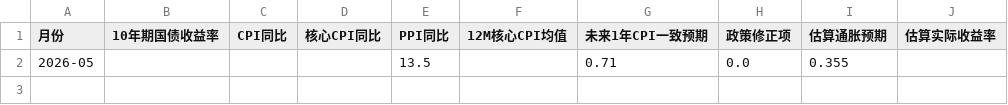
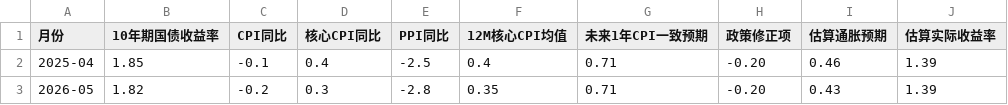
Before and after one commit to dghtr54/cry, a CSV file: data/historical.csv, drawn as a sheet; removed rows and columns are numbered as before the commit, all else as after; the diff names each change by its address in the sheet, - before the commit and + after, or states it on an @@ line.

Commit message:
Update historical.csv

```diff
--- a/data/historical.csv
+++ b/data/historical.csv
-row 2: 2026-05 |  |  |  | 13.5 |  | 0.71 | 0.0 | 0.355
+row 2: 2025-04 | 1.85 | -0.1 | 0.4 | -2.5 | 0.4 | 0.71 | -0.20 | 0.46 | 1.39
+row 3: 2026-05 | 1.82 | -0.2 | 0.3 | -2.8 | 0.35 | 0.71 | -0.20 | 0.43 | 1.39
```
